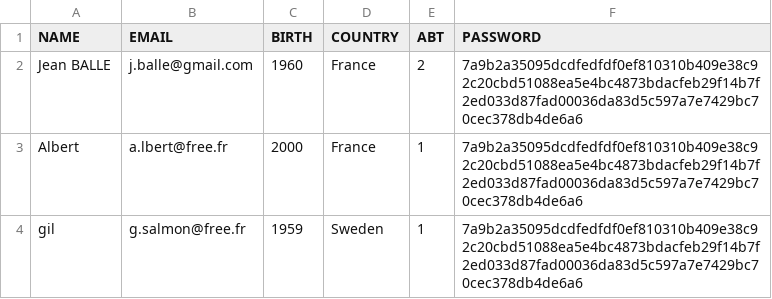
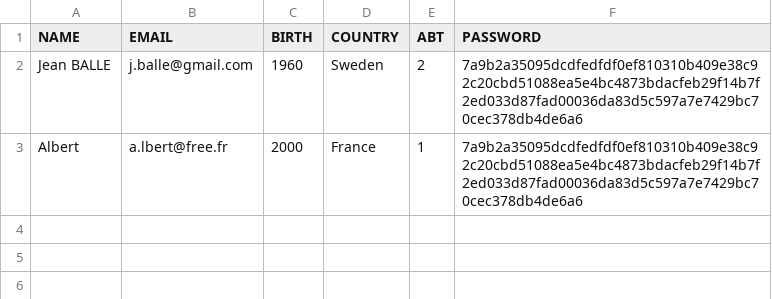
Before and after one commit to Gilles57/Natflix, a CSV file: _comptes.csv, drawn as a sheet.

```diff
--- a/_comptes.csv
+++ b/_comptes.csv
@@ -1,4 +1,3 @@
 NAME,EMAIL,BIRTH,COUNTRY,ABT,PASSWORD
-Jean BALLE,j.balle@gmail.com,1960,France,2,7a9b2a35095dcdfedfdf0ef810310b409e38c92c20cbd51088ea5e4bc4873bdacfeb29f14b7f2ed033d87fad00036da83d5c597a7e7429bc70cec378db4de6a6
+Jean BALLE,j.balle@gmail.com,1960,Sweden,2,7a9b2a35095dcdfedfdf0ef810310b409e38c92c20cbd51088ea5e4bc4873bdacfeb29f14b7f2ed033d87fad00036da83d5c597a7e7429bc70cec378db4de6a6
 Albert,a.lbert@free.fr,2000,France,1,7a9b2a35095dcdfedfdf0ef810310b409e38c92c20cbd51088ea5e4bc4873bdacfeb29f14b7f2ed033d87fad00036da83d5c597a7e7429bc70cec378db4de6a6
-gil,g.salmon@free.fr,1959,Sweden,1,7a9b2a35095dcdfedfdf0ef810310b409e38c92c20cbd51088ea5e4bc4873bdacfeb29f14b7f2ed033d87fad00036da83d5c597a7e7429bc70cec378db4de6a6
```
Also changed, not shown: 2 other files.
